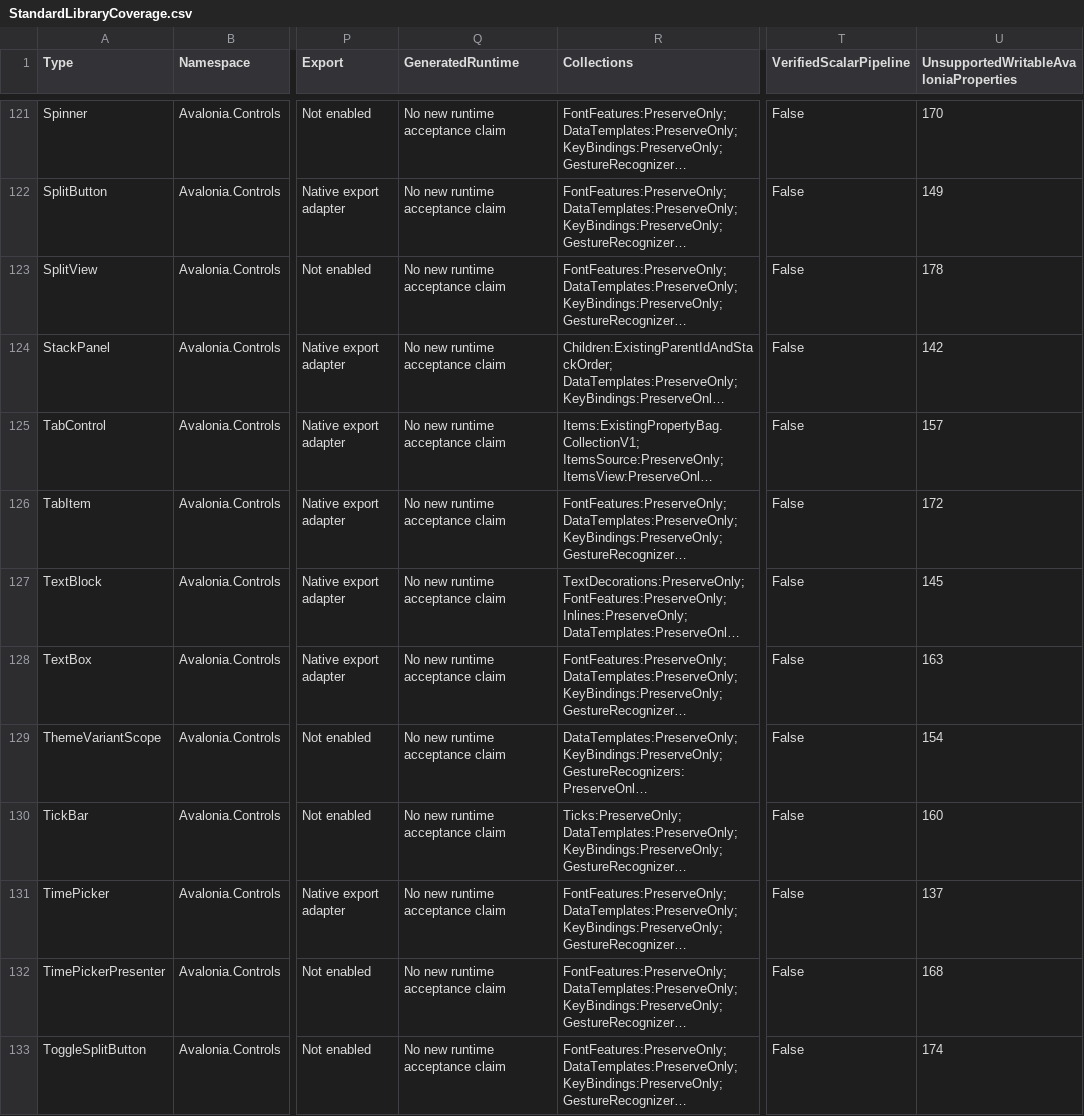
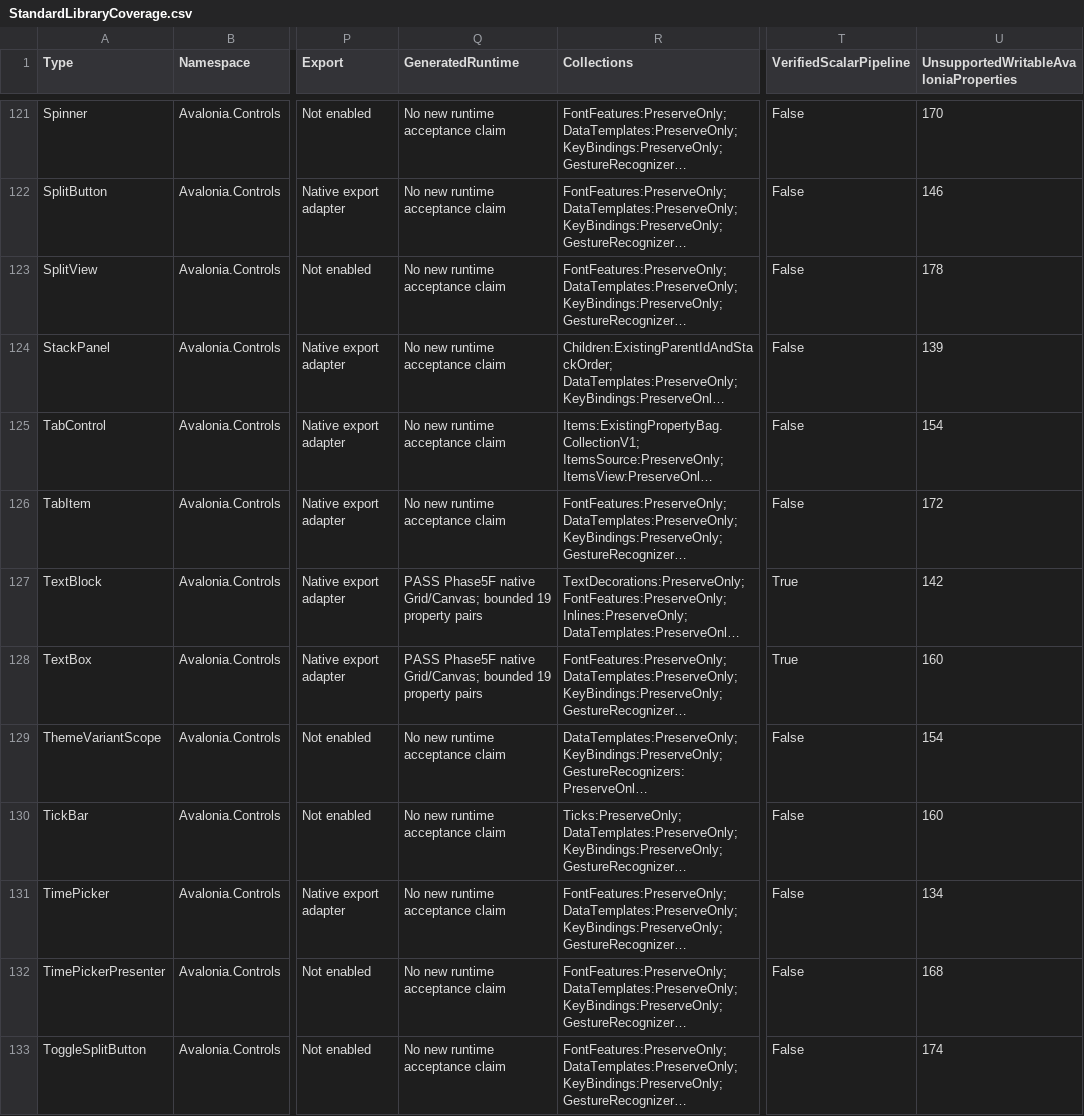
Before and after one commit to KirillU002/Avalonia-UI-Visual-Designer, a CSV file: Docs/StandardLibraryCoverage.csv, drawn as a sheet; only a part is shown, gaps mark what is left out; long unchanged cells end in …; the diff covers the shown part only; the diff names each change by its address in the sheet, - before the commit and + after, or states it on an @@ line.

```diff
--- a/Docs/StandardLibraryCoverage.csv
+++ b/Docs/StandardLibraryCoverage.csv
-U122: 149
+U122: 146
-U124: 142
+U124: 139
-U125: 157
+U125: 154
-Q127:Q128 (GeneratedRuntime): No new runtime acceptance claim
+Q127:Q128 (GeneratedRuntime): PASS Phase5F native Grid/Canvas; bounded 19 property pairs
-T127:T128 (VerifiedScalarPipeline): False
+T127:T128 (VerifiedScalarPipeline): True
-U127: 145
+U127: 142
-U128: 163
+U128: 160
-U131: 137
+U131: 134
```
Also changed, not shown: 109 edited cells elsewhere in this file, Docs/UniversalControlCoverage.csv, 29 other files.
